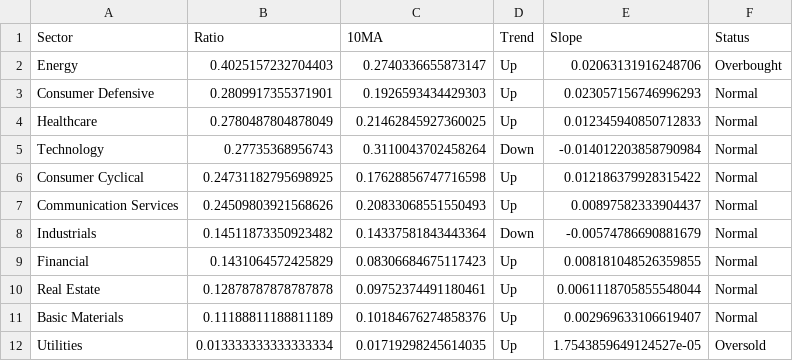
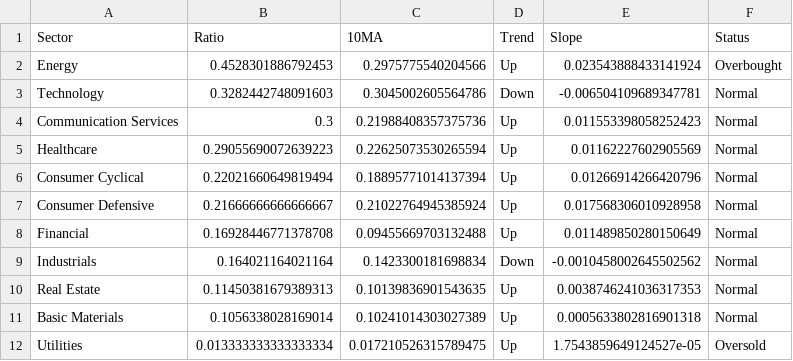
Before and after one commit to sydcurie/uptrend-dashboard, a CSV file: data/sector_summary.csv, drawn as a sheet.

```diff
--- a/data/sector_summary.csv
+++ b/data/sector_summary.csv
@@ -1,12 +1,12 @@
 Sector,Ratio,10MA,Trend,Slope,Status
-Energy,0.4025157232704403,0.2740336655873147,Up,0.02063131916248706,Overbought
-Consumer Defensive,0.2809917355371901,0.1926593434429303,Up,0.023057156746996293,Normal
-Healthcare,0.2780487804878049,0.21462845927360025,Up,0.012345940850712833,Normal
-Technology,0.27735368956743,0.3110043702458264,Down,-0.014012203858790984,Normal
-Consumer Cyclical,0.24731182795698925,0.17628856747716598,Up,0.012186379928315422,Normal
-Communication Services,0.24509803921568626,0.20833068551550493,Up,0.00897582333904437,Normal
-Industrials,0.14511873350923482,0.14337581843443364,Down,-0.00574786690881679,Normal
-Financial,0.1431064572425829,0.08306684675117423,Up,0.008181048526359855,Normal
-Real Estate,0.12878787878787878,0.09752374491180461,Up,0.0061118705855548044,Normal
-Basic Materials,0.11188811188811189,0.10184676274858376,Up,0.002969633106619407,Normal
-Utilities,0.013333333333333334,0.01719298245614035,Up,1.7543859649124527e-05,Oversold
+Energy,0.4528301886792453,0.2975775540204566,Up,0.023543888433141924,Overbought
+Technology,0.3282442748091603,0.3045002605564786,Down,-0.006504109689347781,Normal
+Communication Services,0.3,0.21988408357375736,Up,0.011553398058252423,Normal
+Healthcare,0.29055690072639223,0.22625073530265594,Up,0.01162227602905569,Normal
+Consumer Cyclical,0.22021660649819494,0.18895771014137394,Up,0.01266914266420796,Normal
+Consumer Defensive,0.21666666666666667,0.21022764945385924,Up,0.017568306010928958,Normal
+Financial,0.16928446771378708,0.09455669703132488,Up,0.011489850280150649,Normal
+Industrials,0.164021164021164,0.1423300181698834,Down,-0.0010458002645502562,Normal
+Real Estate,0.11450381679389313,0.10139836901543635,Up,0.0038746241036317353,Normal
+Basic Materials,0.1056338028169014,0.10241014303027389,Up,0.0005633802816901318,Normal
+Utilities,0.013333333333333334,0.017210526315789475,Up,1.7543859649124527e-05,Oversold
```
Also changed, not shown: data/industry_summary.csv, data/sector_dispersion.csv, 2 other files.
